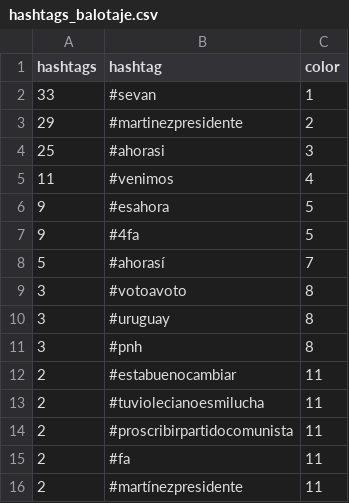
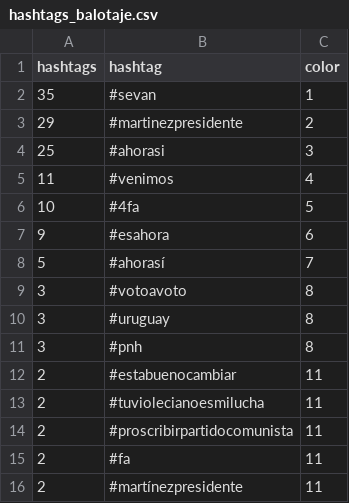
Before and after one commit to verdierdiego/analisis-sentimientos, a CSV file: balotaje/Actualizacion_Graficos/hashtags_balotaje.csv, drawn as a sheet.

```diff
--- a/balotaje/Actualizacion_Graficos/hashtags_balotaje.csv
+++ b/balotaje/Actualizacion_Graficos/hashtags_balotaje.csv
@@ -1,3 +1,3 @@
 hashtags,hashtag,color
-33,#sevan,1
+35,#sevan,1
 29,#martinezpresidente,2
@@ -5,4 +5,4 @@ hashtags,hashtag,color
 11,#venimos,4
-9,#esahora,5
-9,#4fa,5
+10,#4fa,5
+9,#esahora,6
 5,#ahorasí,7
```
Also changed, not shown: balotaje/Actualizacion_Graficos/menciones_balotaje.csv, 7 other files.
